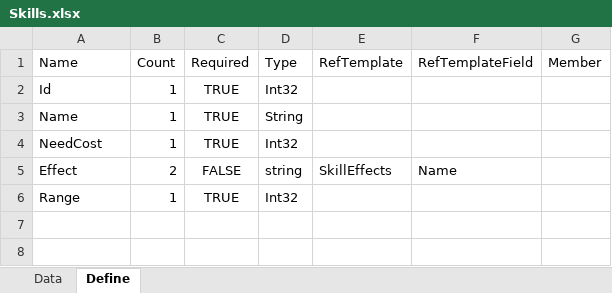
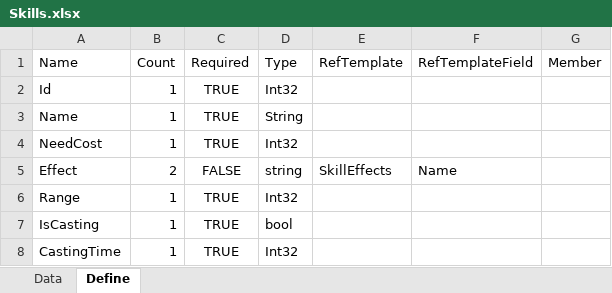
Before and after one commit to EomTaeWook/ProjectBattleArena, an Excel workbook: Template/Skills.xlsx, sheet Define, drawn as a sheet; values as stored, in another font and other column widths than the file's, no borders; the diff names each change by its address in the sheet, - before the commit and + after, or states it on an @@ line.

```diff
--- a/Template/Skills.xlsx (sheet Define)
+++ b/Template/Skills.xlsx (sheet Define)
+row 7: IsCasting | 1 | TRUE | bool
+row 8: CastingTime | 1 | TRUE | Int32
```
Also changed, not shown: sheet Data, Template/SkillEffects.xlsx, Template/SkillEffectsDamage.xlsx, 41 other files.
